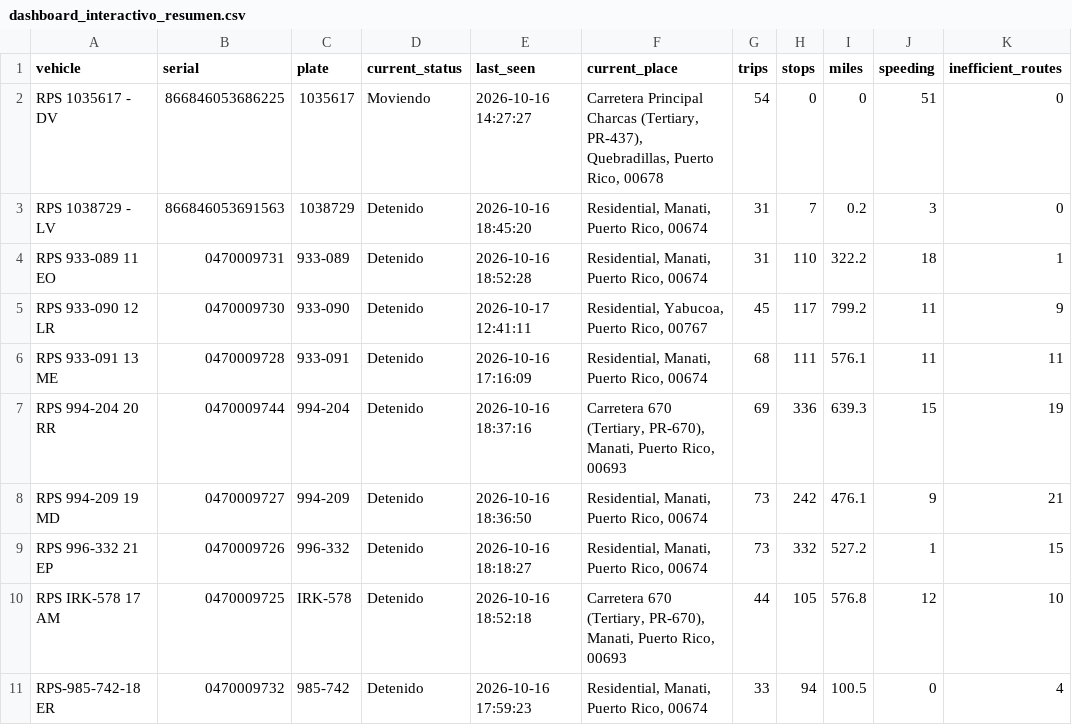
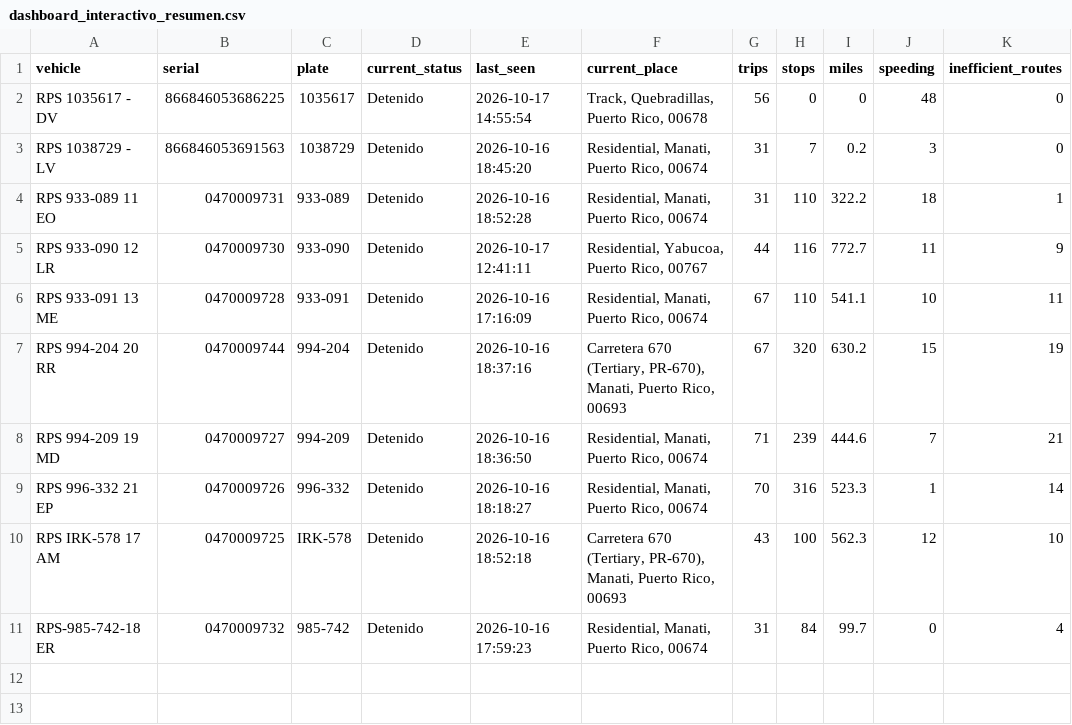
Before and after one commit to epac-hub/rps, a CSV file: dashboard_interactivo_resumen.csv, drawn as a sheet; only a part is shown; the diff names each change by its address in the sheet, - before the commit and + after, or states it on an @@ line.

```diff
--- a/dashboard_interactivo_resumen.csv
+++ b/dashboard_interactivo_resumen.csv
-D2 (current_status): Moviendo
+D2 (current_status): Detenido
-E2 (last_seen): 2026-10-16 14:27:27
+E2 (last_seen): 2026-10-17 14:55:54
-F2 (current_place): Carretera Principal Charcas (Tertiary, PR-437), Quebradillas, Puerto…
+F2 (current_place): Track, Quebradillas, Puerto…
-G2 (trips): 54
+G2 (trips): 56
-J2 (speeding): 51
+J2 (speeding): 48
-G5 (trips): 45
+G5 (trips): 44
-H5 (stops): 117
+H5 (stops): 116
-I5 (miles): 799.2
+I5 (miles): 772.7
-G6 (trips): 68
+G6 (trips): 67
-H6 (stops): 111
+H6 (stops): 110
-I6 (miles): 576.1
+I6 (miles): 541.1
-J6 (speeding): 11
+J6 (speeding): 10
-G7 (trips): 69
+G7 (trips): 67
-H7 (stops): 336
+H7 (stops): 320
-I7 (miles): 639.3
+I7 (miles): 630.2
-G8 (trips): 73
+G8 (trips): 71
-H8 (stops): 242
+H8 (stops): 239
-I8 (miles): 476.1
+I8 (miles): 444.6
-J8 (speeding): 9
+J8 (speeding): 7
-G9 (trips): 73
+G9 (trips): 70
-H9 (stops): 332
+H9 (stops): 316
-I9 (miles): 527.2
+I9 (miles): 523.3
-K9 (inefficient_routes): 15
+K9 (inefficient_routes): 14
-G10 (trips): 44
+G10 (trips): 43
-H10 (stops): 105
+H10 (stops): 100
-I10 (miles): 576.8
+I10 (miles): 562.3
-G11 (trips): 33
+G11 (trips): 31
-H11 (stops): 94
+H11 (stops): 84
-I11 (miles): 100.5
+I11 (miles): 99.7
```
Also changed, not shown: dashboard_interactivo_rutas.csv, 2 other files.
